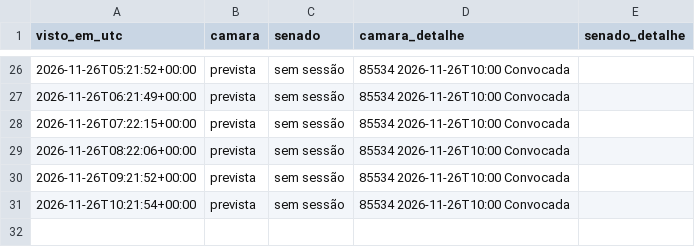
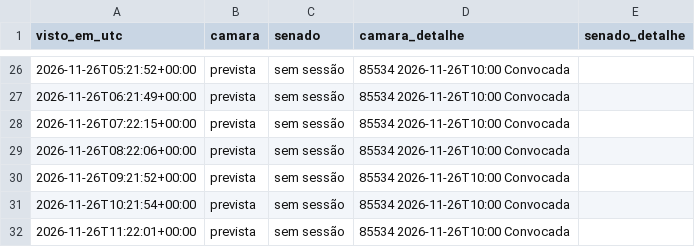
Before and after one commit to fmolina019/Teste-Molina, a CSV file: prototipo/dados_monitor24h/sessoes.csv, drawn as a sheet; only a part is shown, gaps mark what is left out; the diff names each change by its address in the sheet, - before the commit and + after, or states it on an @@ line.

```diff
--- a/prototipo/dados_monitor24h/sessoes.csv
+++ b/prototipo/dados_monitor24h/sessoes.csv
+row 32: 2026-11-26T11:22:01+00:00 | prevista | sem sessão | 85534 2026-11-26T10:00 Convocada
```
Also changed, not shown: 2 other files.
